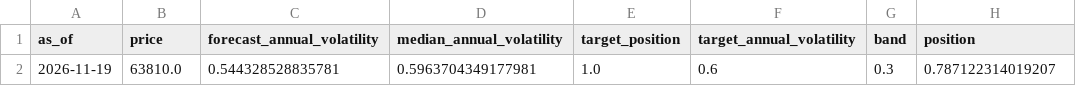
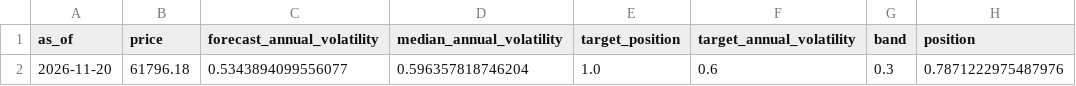
Before and after one commit to quasinbox-netizen/btc-cycle-lab, a CSV file: data/processed/sizing_today.csv, drawn as a sheet; removed rows and columns are numbered as before the commit, all else as after; the diff names each change by its address in the sheet, - before the commit and + after, or states it on an @@ line.

```diff
--- a/data/processed/sizing_today.csv
+++ b/data/processed/sizing_today.csv
-row 2: 2026-11-19 | 63810.0 | 0.544328528835781 | 0.5963704349177981 | 1.0 | 0.6 | 0.3 | 0.787122314019207
+row 2: 2026-11-20 | 61796.18 | 0.5343894099556077 | 0.596357818746204 | 1.0 | 0.6 | 0.3 | 0.7871222975487976
```
Also changed, not shown: data/processed/rank_history.csv, data/processed/sizing_comparison.csv, 9 other files.
